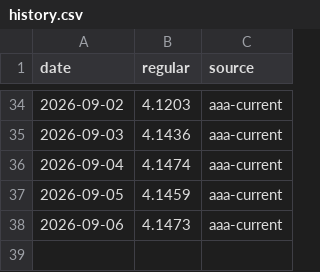
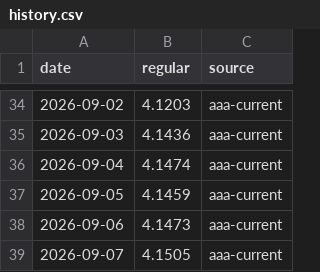
Before and after one commit to testycoyote-ops/Gas-forecast, a CSV file: history.csv, drawn as a sheet; only a part is shown, gaps mark what is left out; the diff names each change by its address in the sheet, - before the commit and + after, or states it on an @@ line.

```diff
--- a/history.csv
+++ b/history.csv
+row 39: 2026-09-07 | 4.1505 | aaa-current
```
Also changed, not shown: 3 other files.
